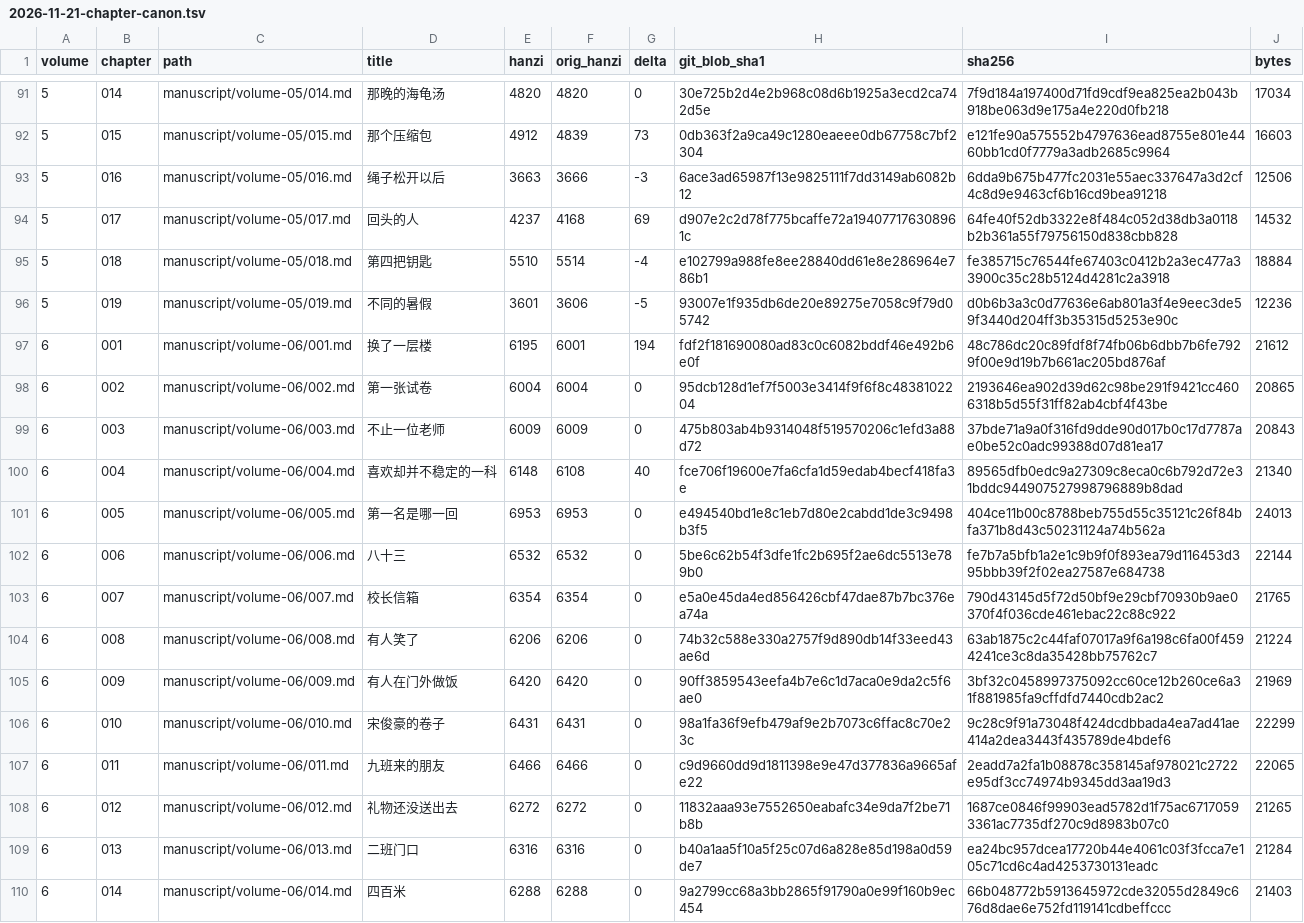
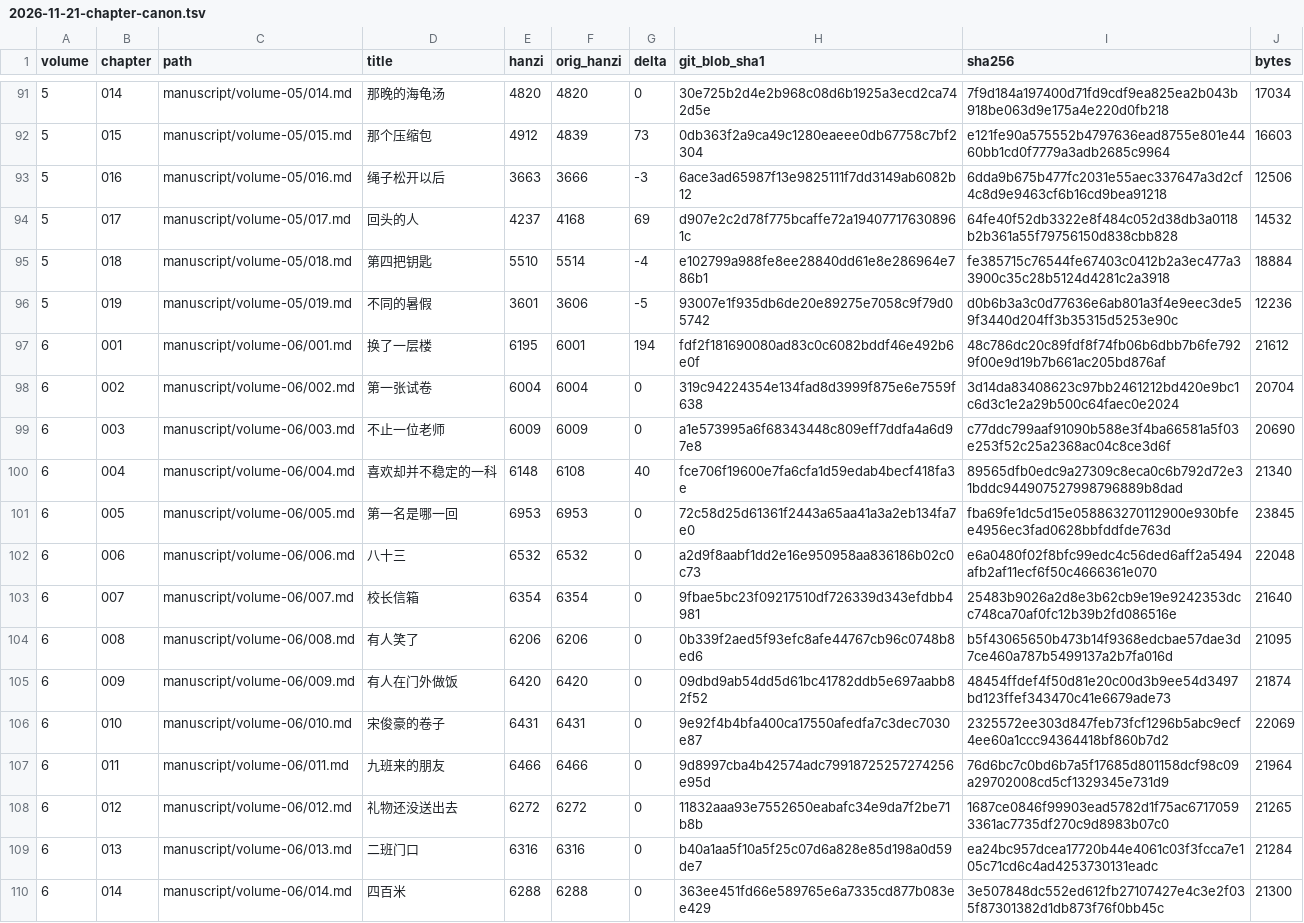
Before and after one commit to LYL-Z/the-memory-reading-notes, a TSV file: editorial/seven-volume-integration/2026-11-21-chapter-canon.tsv, drawn as a sheet; only a part is shown, gaps mark what is left out; the diff covers the shown part only.

```diff
--- a/editorial/seven-volume-integration/2026-11-21-chapter-canon.tsv
+++ b/editorial/seven-volume-integration/2026-11-21-chapter-canon.tsv
@@ -97,14 +97,14 @@ volume	chapter	path	title	hanzi	orig_hanzi	delta	git_blob_sha1	sha256	bytes
 6	001	manuscript/volume-06/001.md	换了一层楼	6195	6001	194	fdf2f181690080ad83c0c6082bddf46e492b6e0f	48c786dc20c89fdf8f74fb06b6dbb7b6fe7929f00e9d19b7b661ac205bd876af	21612
-6	002	manuscript/volume-06/002.md	第一张试卷	6004	6004	0	95dcb128d1ef7f5003e3414f9f6f8c4838102204	2193646ea902d39d62c98be291f9421cc4606318b5d55f31ff82ab4cbf4f43be	20865
-6	003	manuscript/volume-06/003.md	不止一位老师	6009	6009	0	475b803ab4b9314048f519570206c1efd3a88d72	37bde71a9a0f316fd9dde90d017b0c17d7787ae0be52c0adc99388d07d81ea17	20843
+6	002	manuscript/volume-06/002.md	第一张试卷	6004	6004	0	319c94224354e134fad8d3999f875e6e7559f638	3d14da83408623c97bb2461212bd420e9bc1c6d3c1e2a29b500c64faec0e2024	20704
+6	003	manuscript/volume-06/003.md	不止一位老师	6009	6009	0	a1e573995a6f68343448c809eff7ddfa4a6d97e8	c77ddc799aaf91090b588e3f4ba66581a5f03e253f52c25a2368ac04c8ce3d6f	20690
 6	004	manuscript/volume-06/004.md	喜欢却并不稳定的一科	6148	6108	40	fce706f19600e7fa6cfa1d59edab4becf418fa3e	89565dfb0edc9a27309c8eca0c6b792d72e31bddc944907527998796889b8dad	21340
-6	005	manuscript/volume-06/005.md	第一名是哪一回	6953	6953	0	e494540bd1e8c1eb7d80e2cabdd1de3c9498b3f5	404ce11b00c8788beb755d55c35121c26f84bfa371b8d43c50231124a74b562a	24013
-6	006	manuscript/volume-06/006.md	八十三	6532	6532	0	5be6c62b54f3dfe1fc2b695f2ae6dc5513e789b0	fe7b7a5bfb1a2e1c9b9f0f893ea79d116453d395bbb39f2f02ea27587e684738	22144
-6	007	manuscript/volume-06/007.md	校长信箱	6354	6354	0	e5a0e45da4ed856426cbf47dae87b7bc376ea74a	790d43145d5f72d50bf9e29cbf70930b9ae0370f4f036cde461ebac22c88c922	21765
-6	008	manuscript/volume-06/008.md	有人笑了	6206	6206	0	74b32c588e330a2757f9d890db14f33eed43ae6d	63ab1875c2c44faf07017a9f6a198c6fa00f4594241ce3c8da35428bb75762c7	21224
-6	009	manuscript/volume-06/009.md	有人在门外做饭	6420	6420	0	90ff3859543eefa4b7e6c1d7aca0e9da2c5f6ae0	3bf32c0458997375092cc60ce12b260ce6a31f881985fa9cffdfd7440cdb2ac2	21969
-6	010	manuscript/volume-06/010.md	宋俊豪的卷子	6431	6431	0	98a1fa36f9efb479af9e2b7073c6ffac8c70e23c	9c28c9f91a73048f424dcdbbada4ea7ad41ae414a2dea3443f435789de4bdef6	22299
-6	011	manuscript/volume-06/011.md	九班来的朋友	6466	6466	0	c9d9660dd9d1811398e9e47d377836a9665afe22	2eadd7a2fa1b08878c358145af978021c2722e95df3cc74974b9345dd3aa19d3	22065
+6	005	manuscript/volume-06/005.md	第一名是哪一回	6953	6953	0	72c58d25d61361f2443a65aa41a3a2eb134fa7e0	fba69fe1dc5d15e058863270112900e930bfee4956ec3fad0628bbfddfde763d	23845
+6	006	manuscript/volume-06/006.md	八十三	6532	6532	0	a2d9f8aabf1dd2e16e950958aa836186b02c0c73	e6a0480f02f8bfc99edc4c56ded6aff2a5494afb2af11ecf6f50c4666361e070	22048
+6	007	manuscript/volume-06/007.md	校长信箱	6354	6354	0	9fbae5bc23f09217510df726339d343efdbb4981	25483b9026a2d8e3b62cb9e19e9242353dcc748ca70af0fc12b39b2fd086516e	21640
+6	008	manuscript/volume-06/008.md	有人笑了	6206	6206	0	0b339f2aed5f93efc8afe44767cb96c0748b8ed6	b5f43065650b473b14f9368edcbae57dae3d7ce460a787b5499137a2b7fa016d	21095
+6	009	manuscript/volume-06/009.md	有人在门外做饭	6420	6420	0	09dbd9ab54dd5d61bc41782ddb5e697aabb82f52	48454ffdef4f50d81e20c00d3b9ee54d3497bd123ffef343470c41e6679ade73	21874
+6	010	manuscript/volume-06/010.md	宋俊豪的卷子	6431	6431	0	9e92f4b4bfa400ca17550afedfa7c3dec7030e87	2325572ee303d847feb73fcf1296b5abc9ecf4ee60a1ccc94364418bf860b7d2	22069
+6	011	manuscript/volume-06/011.md	九班来的朋友	6466	6466	0	9d8997cba4b42574adc79918725257274256e95d	76d6bc7c0bd6b7a5f17685d801158dcf98c09a29702008cd5cf1329345e731d9	21964
 6	012	manuscript/volume-06/012.md	礼物还没送出去	6272	6272	0	11832aaa93e7552650eabafc34e9da7f2be71b8b	1687ce0846f99903ead5782d1f75ac67170593361ac7735df270c9d8983b07c0	21265
 6	013	manuscript/volume-06/013.md	二班门口	6316	6316	0	b40a1aa5f10a5f25c07d6a828e85d198a0d59de7	ea24bc957dcea17720b44e4061c03f3fcca7e105c71cd6c4ad4253730131eadc	21284
-6	014	manuscript/volume-06/014.md	四百米	6288	6288	0	9a2799cc68a3bb2865f91790a0e99f160b9ec454	66b048772b5913645972cde32055d2849c676d8dae6e752fd119141cdbeffccc	21403
+6	014	manuscript/volume-06/014.md	四百米	6288	6288	0	363ee451fd66e589765e6a7335cd877b083ee429	3e507848dc552ed612fb27107427e4c3e2f035f87301382d1db873f76f0bb45c	21300
```
Also changed, not shown: 87 edited cells elsewhere in this file, 7 other files.
